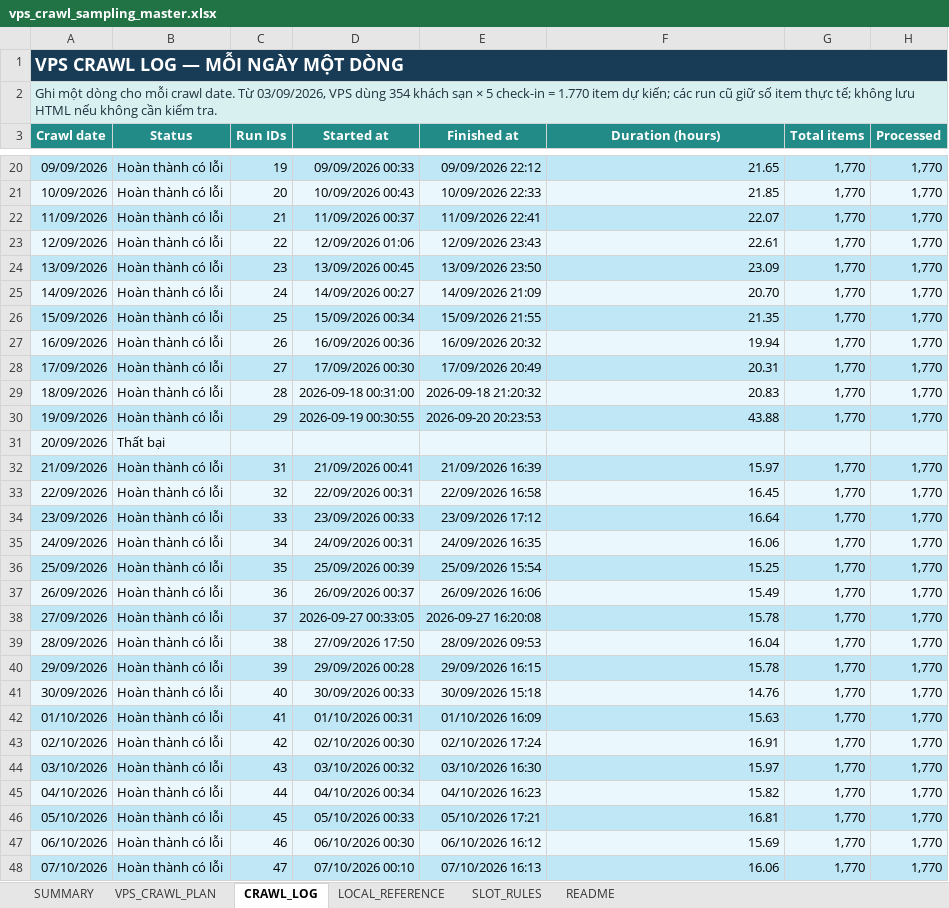
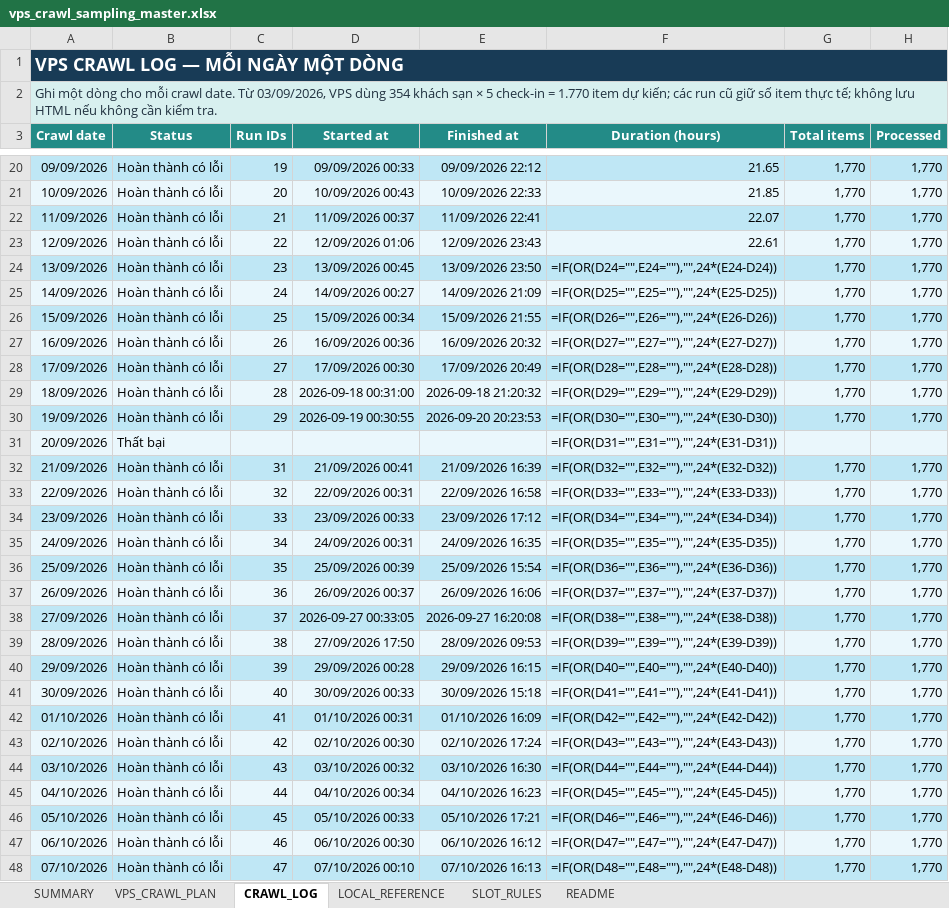
Before and after one commit to Andnm/capstone-master, an Excel workbook: outputs/vps-crawl-planner-20260823/vps_crawl_sampling_master.xlsx, sheet CRAWL_LOG, drawn as a sheet; only a part is shown, gaps mark what is left out; values as stored, in another font and other column widths than the file's, no borders; formulas without a stored value are shown as written; conditional formats and table styles not drawn; the diff covers the shown part only; the diff names each change by its address in the sheet, - before the commit and + after, or states it on an @@ line.

Commit message:
feat: update crawl 19/10

```diff
--- a/outputs/vps-crawl-planner-20260823/vps_crawl_sampling_master.xlsx (sheet CRAWL_LOG)
+++ b/outputs/vps-crawl-planner-20260823/vps_crawl_sampling_master.xlsx (sheet CRAWL_LOG)
-F24 (Duration (hours)): 23.09
+F24 (Duration (hours)): =IF(OR(D24="",E24=""),"",24*(E24-D24))
-F25 (Duration (hours)): 20.70
+F25 (Duration (hours)): =IF(OR(D25="",E25=""),"",24*(E25-D25))
-F26 (Duration (hours)): 21.35
+F26 (Duration (hours)): =IF(OR(D26="",E26=""),"",24*(E26-D26))
-F27 (Duration (hours)): 19.94
+F27 (Duration (hours)): =IF(OR(D27="",E27=""),"",24*(E27-D27))
-F28 (Duration (hours)): 20.31
+F28 (Duration (hours)): =IF(OR(D28="",E28=""),"",24*(E28-D28))
-F29 (Duration (hours)): 20.83
+F29 (Duration (hours)): =IF(OR(D29="",E29=""),"",24*(E29-D29))
-F30 (Duration (hours)): 43.88
+F30 (Duration (hours)): =IF(OR(D30="",E30=""),"",24*(E30-D30))
-F31 (Duration (hours)): (empty)
+F31 (Duration (hours)): =IF(OR(D31="",E31=""),"",24*(E31-D31))
-F32 (Duration (hours)): 15.97
+F32 (Duration (hours)): =IF(OR(D32="",E32=""),"",24*(E32-D32))
-F33 (Duration (hours)): 16.45
+F33 (Duration (hours)): =IF(OR(D33="",E33=""),"",24*(E33-D33))
-F34 (Duration (hours)): 16.64
+F34 (Duration (hours)): =IF(OR(D34="",E34=""),"",24*(E34-D34))
-F35 (Duration (hours)): 16.06
+F35 (Duration (hours)): =IF(OR(D35="",E35=""),"",24*(E35-D35))
-F36 (Duration (hours)): 15.25
+F36 (Duration (hours)): =IF(OR(D36="",E36=""),"",24*(E36-D36))
-F37 (Duration (hours)): 15.49
+F37 (Duration (hours)): =IF(OR(D37="",E37=""),"",24*(E37-D37))
-F38 (Duration (hours)): 15.78
+F38 (Duration (hours)): =IF(OR(D38="",E38=""),"",24*(E38-D38))
-F39 (Duration (hours)): 16.04
+F39 (Duration (hours)): =IF(OR(D39="",E39=""),"",24*(E39-D39))
-F40 (Duration (hours)): 15.78
+F40 (Duration (hours)): =IF(OR(D40="",E40=""),"",24*(E40-D40))
-F41 (Duration (hours)): 14.76
+F41 (Duration (hours)): =IF(OR(D41="",E41=""),"",24*(E41-D41))
-F42 (Duration (hours)): 15.63
+F42 (Duration (hours)): =IF(OR(D42="",E42=""),"",24*(E42-D42))
-F43 (Duration (hours)): 16.91
+F43 (Duration (hours)): =IF(OR(D43="",E43=""),"",24*(E43-D43))
-F44 (Duration (hours)): 15.97
+F44 (Duration (hours)): =IF(OR(D44="",E44=""),"",24*(E44-D44))
-F45 (Duration (hours)): 15.82
+F45 (Duration (hours)): =IF(OR(D45="",E45=""),"",24*(E45-D45))
-F46 (Duration (hours)): 16.81
+F46 (Duration (hours)): =IF(OR(D46="",E46=""),"",24*(E46-D46))
-F47 (Duration (hours)): 15.69
+F47 (Duration (hours)): =IF(OR(D47="",E47=""),"",24*(E47-D47))
-F48 (Duration (hours)): 16.06
+F48 (Duration (hours)): =IF(OR(D48="",E48=""),"",24*(E48-D48))
```
Also changed, not shown: 148 edited cells elsewhere in this sheet, sheet VPS_CRAWL_PLAN, sheet SUMMARY, outputs/crawl-data-planner-20260816/crawl_sampling_master.xlsx.
